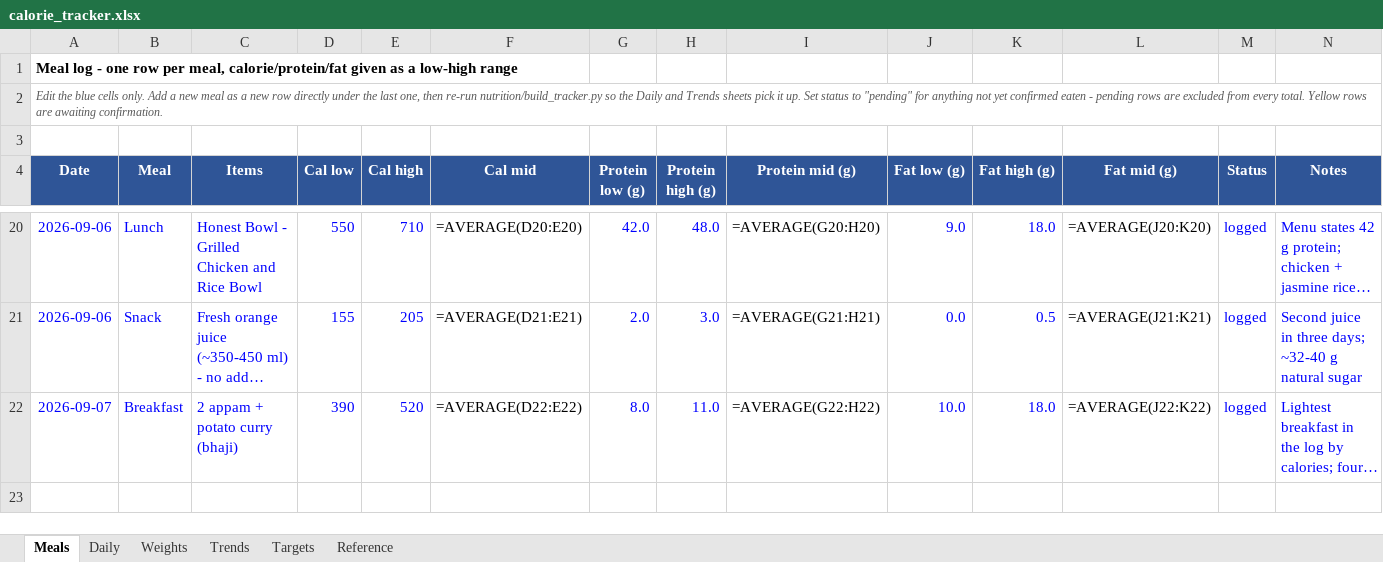
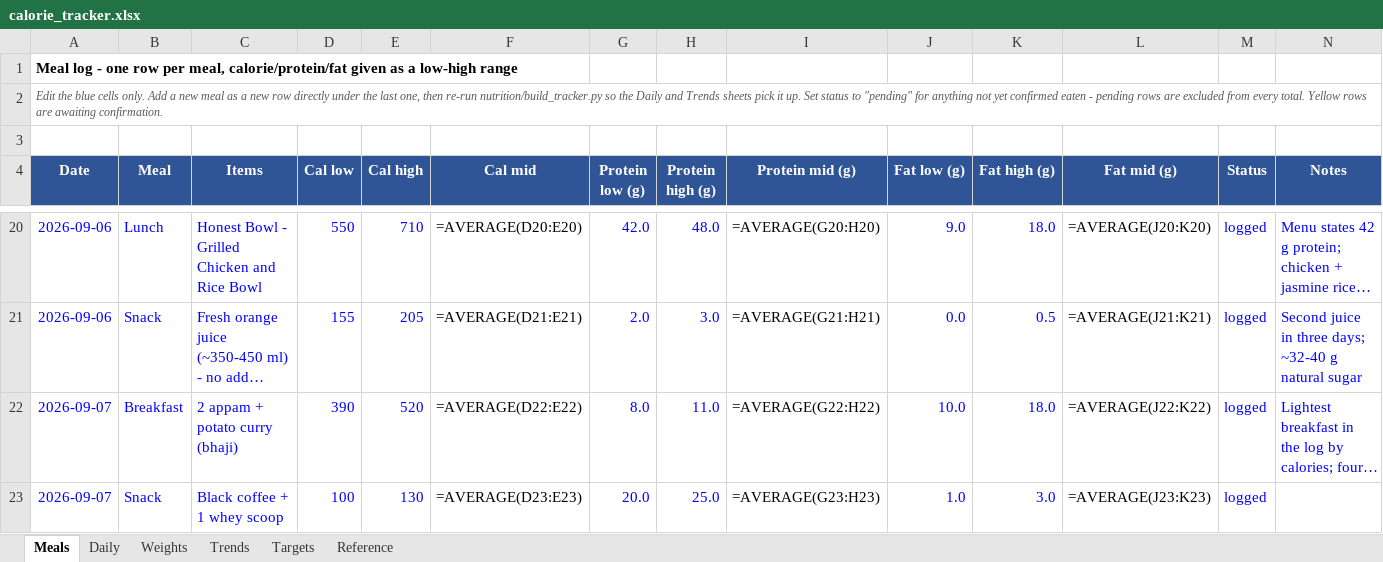
Before and after one commit to cakiran369/Kiranwebsite, an Excel workbook: nutrition/calorie_tracker.xlsx, sheet Meals, drawn as a sheet; only a part is shown, gaps mark what is left out; long unchanged cells end in …; values as stored, in another font and other column widths than the file's, no borders; formulas without a stored value are shown as written; the diff names each change by its address in the sheet, - before the commit and + after, or states it on an @@ line.

```diff
--- a/nutrition/calorie_tracker.xlsx (sheet Meals)
+++ b/nutrition/calorie_tracker.xlsx (sheet Meals)
+row 23: 2026-09-07 | Snack | Black coffee + 1 whey scoop | 100 | 130 | =AVERAGE(D23:E23) | 20.0 | 25.0 | =AVERAGE(G23:H23) | 1.0 | 3.0 | =AVERAGE(J23:K23) | logged
```
Also changed, not shown: sheet Daily, 2 other files.
